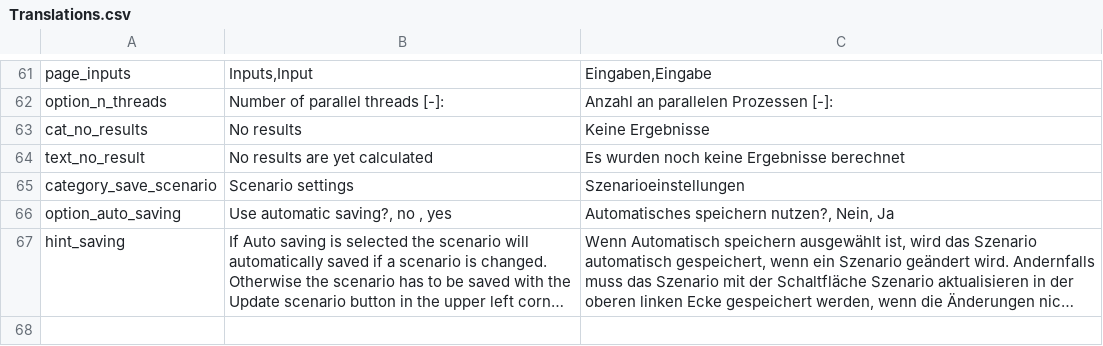
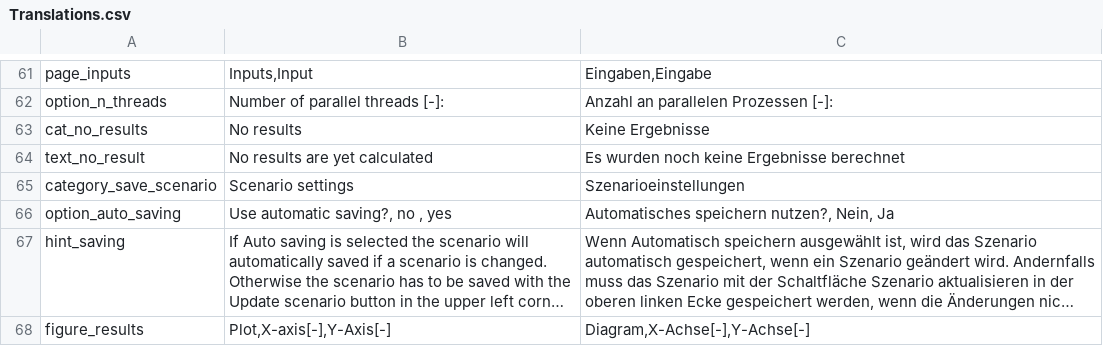
Before and after one commit to tblanke/ScenarioGUI, a CSV file: examples/Translations.csv, drawn as a sheet; only a part is shown, gaps mark what is left out; long unchanged cells end in …; the diff names each change by its address in the sheet, - before the commit and + after, or states it on an @@ line.

Commit message:
translation works without same name as option etc.

```diff
--- a/examples/Translations.csv
+++ b/examples/Translations.csv
+row 68: figure_results | Plot,X-axis[-],Y-Axis[-] | Diagram,X-Achse[-],Y-Achse[-]
```
Also changed, not shown: 9 other files.
